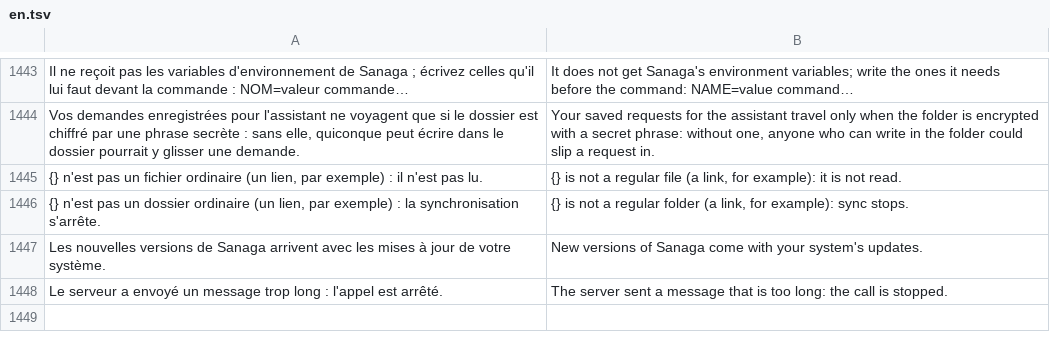
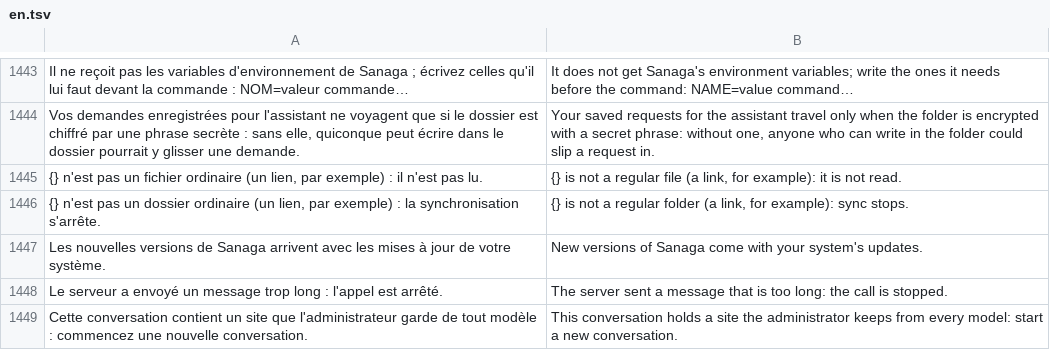
Before and after one commit to grassfieldhq/sanaga, a TSV file: assets/i18n/en.tsv, drawn as a sheet; only a part is shown, gaps mark what is left out; the diff names each change by its address in the sheet, - before the commit and + after, or states it on an @@ line.

```diff
--- a/assets/i18n/en.tsv
+++ b/assets/i18n/en.tsv
+row 1449: Cette conversation contient un site que l'administrateur garde de tout modèle : commencez une nouvelle conversation. | This conversation holds a site the administrator keeps from every model: start a new conversation.
```
Also changed, not shown: assets/i18n/de.tsv, assets/i18n/es.tsv, 5 other files.
